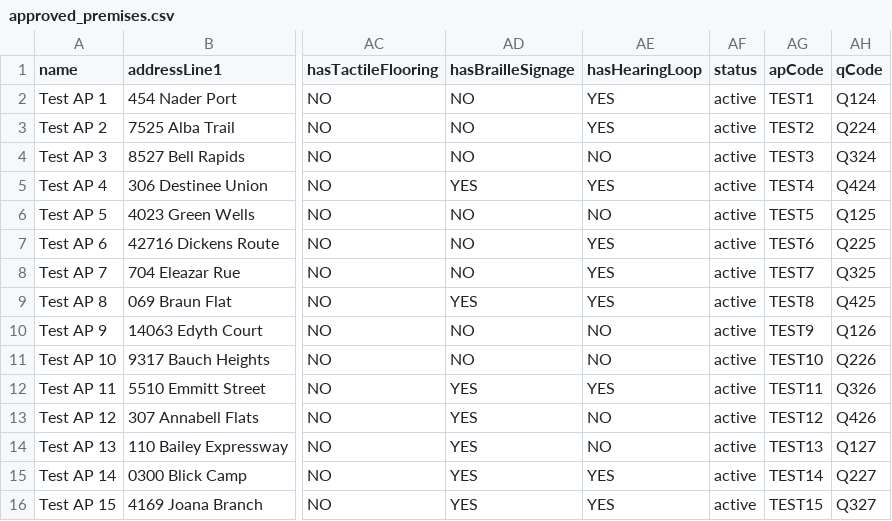
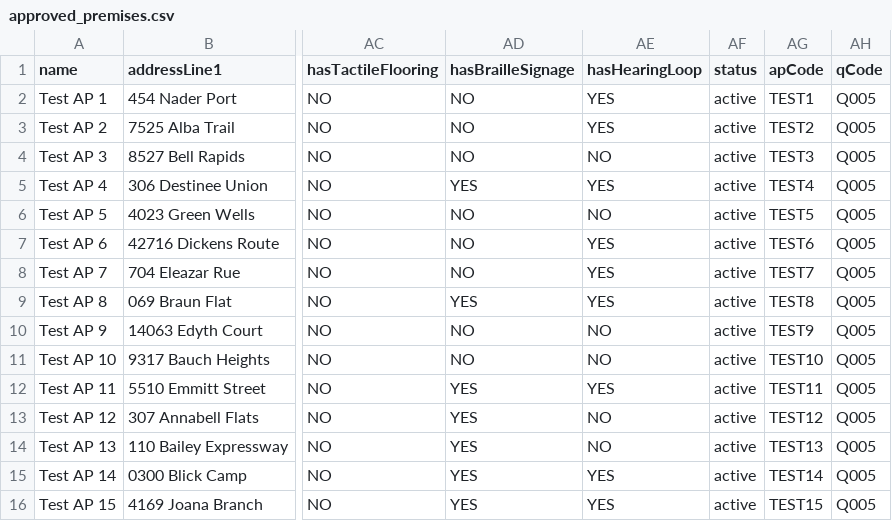
Before and after one commit to ministryofjustice/hmpps-approved-premises-api, a CSV file: src/main/resources/db/seed/local+dev/approved_premises.csv, drawn as a sheet; only a part is shown, gaps mark what is left out; the diff names each change by its address in the sheet, - before the commit and + after, or states it on an @@ line.

Commit message:
Add the same QCode to dev premises
This is a QCode that we know has staff, so we will be able to mark
bookings as arrived.

```diff
--- a/src/main/resources/db/seed/local+dev/approved_premises.csv
+++ b/src/main/resources/db/seed/local+dev/approved_premises.csv
-AH2 (qCode): Q124
+AH2 (qCode): Q005
-AH3 (qCode): Q224
+AH3 (qCode): Q005
-AH4 (qCode): Q324
+AH4 (qCode): Q005
-AH5 (qCode): Q424
+AH5 (qCode): Q005
-AH6 (qCode): Q125
+AH6 (qCode): Q005
-AH7 (qCode): Q225
+AH7 (qCode): Q005
-AH8 (qCode): Q325
+AH8 (qCode): Q005
-AH9 (qCode): Q425
+AH9 (qCode): Q005
-AH10 (qCode): Q126
+AH10 (qCode): Q005
-AH11 (qCode): Q226
+AH11 (qCode): Q005
-AH12 (qCode): Q326
+AH12 (qCode): Q005
-AH13 (qCode): Q426
+AH13 (qCode): Q005
-AH14 (qCode): Q127
+AH14 (qCode): Q005
-AH15 (qCode): Q227
+AH15 (qCode): Q005
-AH16 (qCode): Q327
+AH16 (qCode): Q005
```
